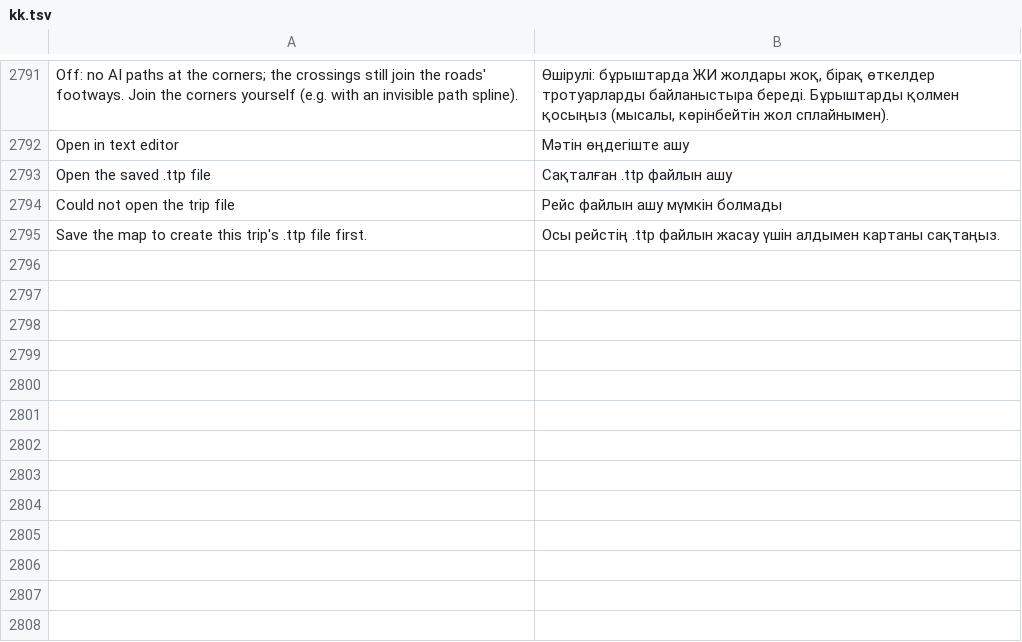
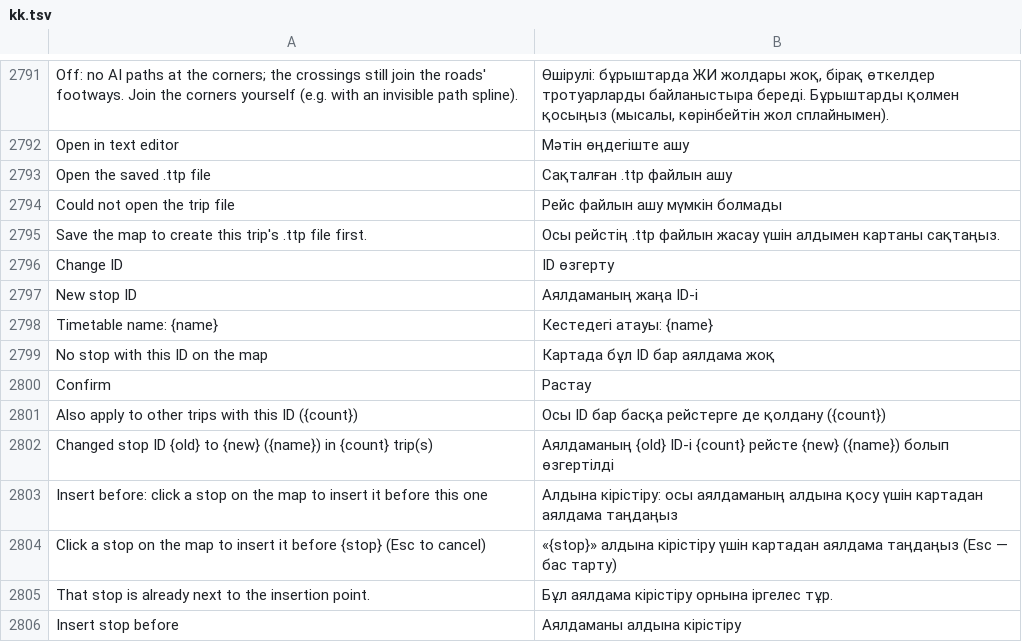
Before and after one commit to yumin278/openMapper, a TSV file: locales/kk.tsv, drawn as a sheet; only a part is shown, gaps mark what is left out.

```diff
--- a/locales/kk.tsv
+++ b/locales/kk.tsv
@@ -2795 +2795,12 @@ Could not open the trip file	Рейс файлын ашу мүмкін болм
 Save the map to create this trip's .ttp file first.	Осы рейстің .ttp файлын жасау үшін алдымен картаны сақтаңыз.
+Change ID	ID өзгерту
+New stop ID	Аялдаманың жаңа ID-і
+Timetable name: {name}	Кестедегі атауы: {name}
+No stop with this ID on the map	Картада бұл ID бар аялдама жоқ
+Confirm	Растау
+Also apply to other trips with this ID ({count})	Осы ID бар басқа рейстерге де қолдану ({count})
+Changed stop ID {old} to {new} ({name}) in {count} trip(s)	Аялдаманың {old} ID-і {count} рейсте {new} ({name}) болып өзгертілді
+Insert before: click a stop on the map to insert it before this one	Алдына кірістіру: осы аялдаманың алдына қосу үшін картадан аялдама таңдаңыз
+Click a stop on the map to insert it before {stop} (Esc to cancel)	«{stop}» алдына кірістіру үшін картадан аялдама таңдаңыз (Esc — бас тарту)
+That stop is already next to the insertion point.	Бұл аялдама кірістіру орнына іргелес тұр.
+Insert stop before	Аялдаманы алдына кірістіру
```
Also changed, not shown: locales/be.tsv, locales/hi.tsv, 24 other files.
